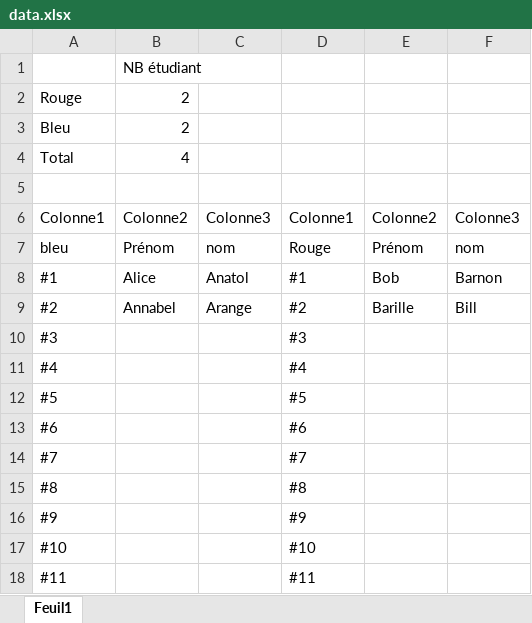
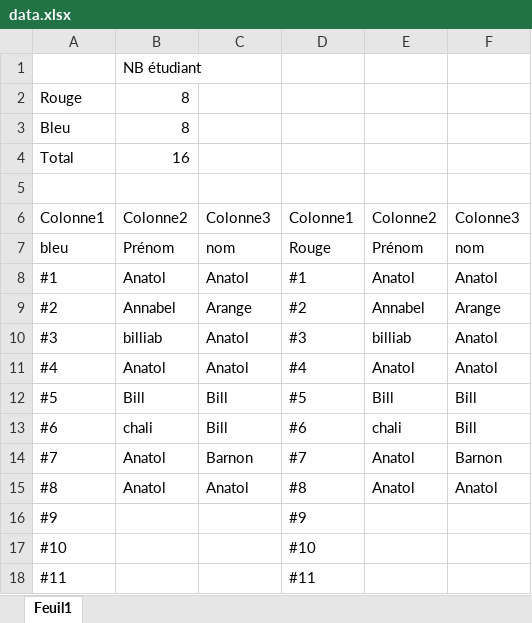
Before and after one commit to Willippe00/docker-infra, an Excel workbook: Template/data.xlsx, sheet Feuil1, drawn as a sheet; only a part is shown; values as stored, in another font and other column widths than the file's, no borders; table styles not drawn; the diff names each change by its address in the sheet, - before the commit and + after, or states it on an @@ line.

Commit message:
add new docker image

```diff
--- a/Template/data.xlsx (sheet Feuil1)
+++ b/Template/data.xlsx (sheet Feuil1)
-B2:B3: 2
+B2:B3: 8
-B4: 4
+B4: 16
-B8: Alice
+B8: Anatol
-E8: Bob
+E8: Anatol
-F8: Barnon
+F8: Anatol
-E9: Barille
+E9: Annabel
-F9: Bill
+F9: Arange
-B10: (empty)
+B10: billiab
-C10:C11: (empty)
+C10:C11: Anatol
-E10: (empty)
+E10: billiab
-F10:F11: (empty)
+F10:F11: Anatol
-B11: (empty)
+B11: Anatol
-E11: (empty)
+E11: Anatol
-B12: (empty)
+B12: Bill
-C12:C13: (empty)
+C12:C13: Bill
-E12: (empty)
+E12: Bill
-F12:F13: (empty)
+F12:F13: Bill
-B13: (empty)
+B13: chali
-E13: (empty)
+E13: chali
-B14:B15: (empty)
+B14:B15: Anatol
-C14: (empty)
+C14: Barnon
-E14:E15: (empty)
+E14:E15: Anatol
-F14: (empty)
+F14: Barnon
-C15: (empty)
+C15: Anatol
-F15: (empty)
+F15: Anatol
```
